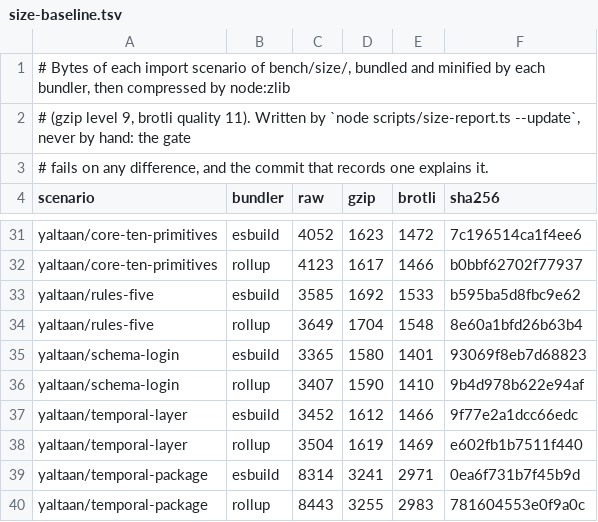
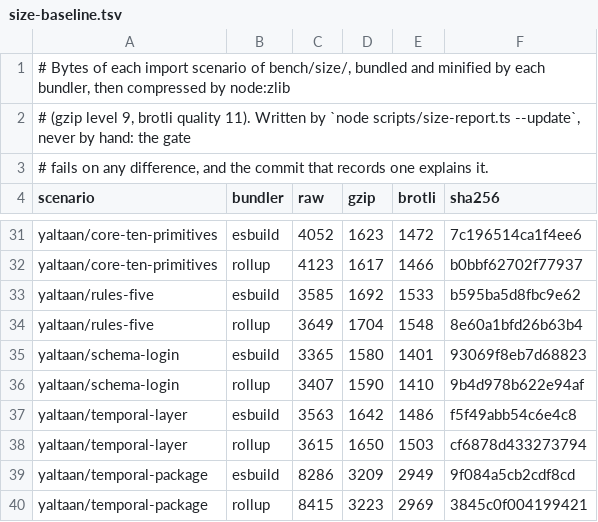
Before and after one commit to Eoth/yaltaan, a TSV file: docs/size-baseline.tsv, drawn as a sheet; only a part is shown, gaps mark what is left out.

```diff
--- a/docs/size-baseline.tsv
+++ b/docs/size-baseline.tsv
@@ -36,5 +36,5 @@ yaltaan/schema-login	esbuild	3365	1580	1401	93069f8eb7d68823
 yaltaan/schema-login	rollup	3407	1590	1410	9b4d978b622e94af
-yaltaan/temporal-layer	esbuild	3452	1612	1466	9f77e2a1dcc66edc
-yaltaan/temporal-layer	rollup	3504	1619	1469	e602fb1b7511f440
-yaltaan/temporal-package	esbuild	8314	3241	2971	0ea6f731b7f45b9d
-yaltaan/temporal-package	rollup	8443	3255	2983	781604553e0f9a0c
+yaltaan/temporal-layer	esbuild	3563	1642	1486	f5f49abb54c6e4c8
+yaltaan/temporal-layer	rollup	3615	1650	1503	cf6878d433273794
+yaltaan/temporal-package	esbuild	8286	3209	2949	9f084a5cb2cdf8cd
+yaltaan/temporal-package	rollup	8415	3223	2969	3845c0f004199421
```
Also changed, not shown: 14 other files.
